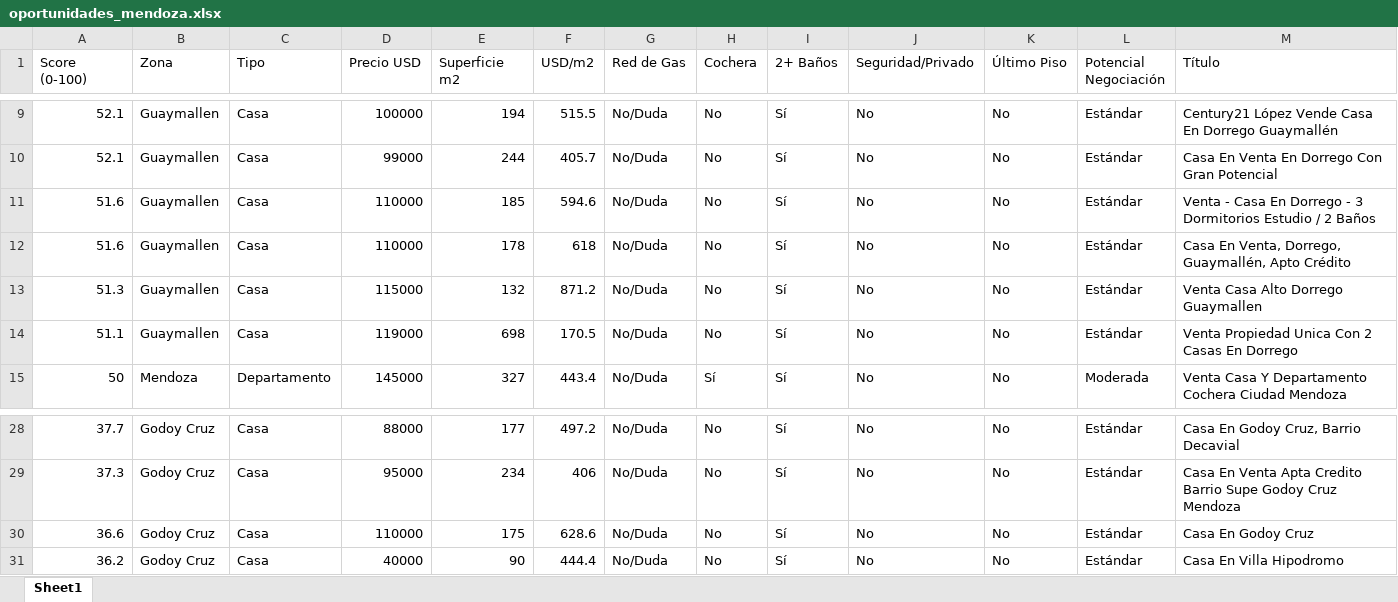
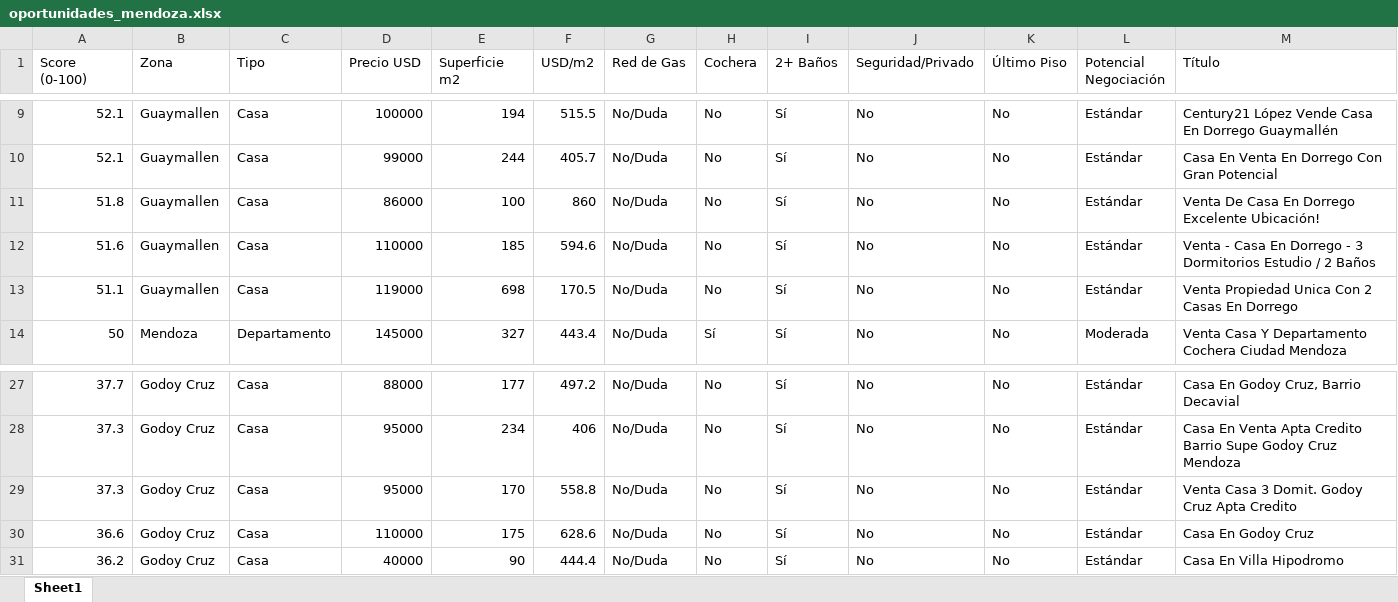
Before and after one commit to adriandigiu-max/radar-inmobiliario-mendoza, an Excel workbook: data/oportunidades_mendoza.xlsx, sheet Sheet1, drawn as a sheet; only a part is shown, gaps mark what is left out; values as stored, in another font and other column widths than the file's, no borders; removed rows and columns are numbered as before the commit, all else as after; rows hold the shown columns only; the diff names each change by its address in the sheet, - before the commit and + after, or states it on an @@ line.

```diff
--- a/data/oportunidades_mendoza.xlsx (sheet Sheet1)
+++ b/data/oportunidades_mendoza.xlsx (sheet Sheet1)
+row 11: 51.8 | Guaymallen | Casa | 86000 | 100 | 860 | No/Duda | No | Sí | No | No | Estándar | Venta De Casa En Dorrego Excelente Ubicación!
-row 12: 51.6 | Guaymallen | Casa | 110000 | 178 | 618 | No/Duda | No | Sí | No | No | Estándar | Casa En Venta, Dorrego, Guaymallén, Apto Crédito
-row 13: 51.3 | Guaymallen | Casa | 115000 | 132 | 871.2 | No/Duda | No | Sí | No | No | Estándar | Venta Casa Alto Dorrego Guaymallen
+row 29: 37.3 | Godoy Cruz | Casa | 95000 | 170 | 558.8 | No/Duda | No | Sí | No | No | Estándar | Venta Casa 3 Domit. Godoy Cruz Apta Credito
```
Also changed, not shown: 4 other files.
